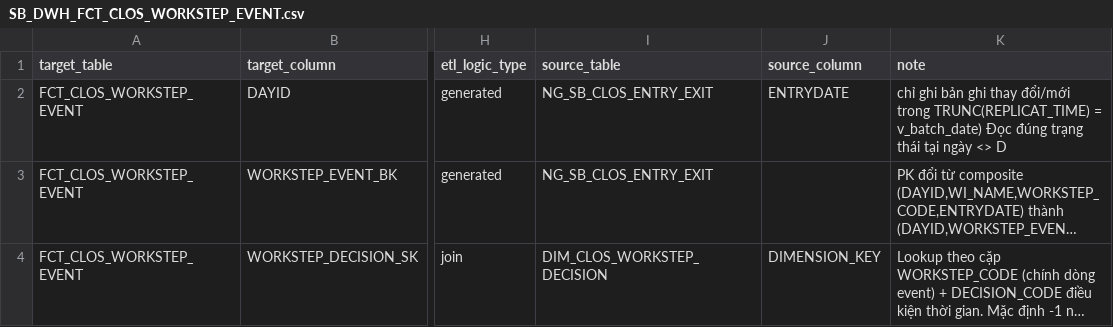
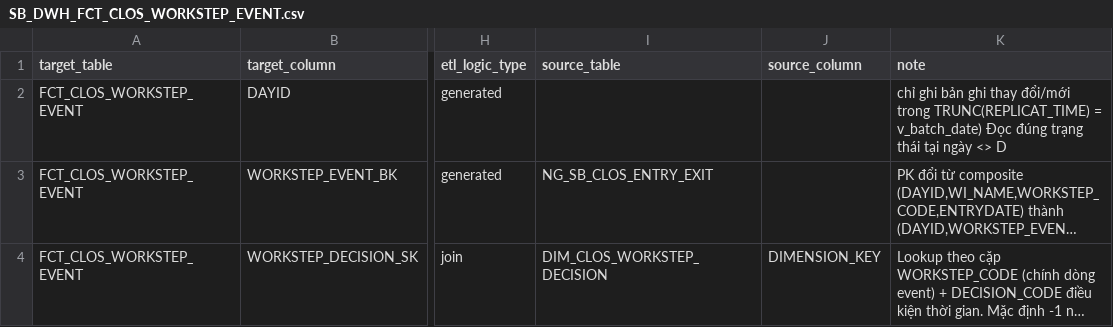
Before and after one commit to chien1198/sb-mapping-gen, a CSV file: lld/sb_dwh/SB_DWH_FCT_CLOS_WORKSTEP_EVENT.csv, drawn as a sheet; only a part is shown, gaps mark what is left out; long unchanged cells end in …; the diff names each change by its address in the sheet, - before the commit and + after, or states it on an @@ line.

```diff
--- a/lld/sb_dwh/SB_DWH_FCT_CLOS_WORKSTEP_EVENT.csv
+++ b/lld/sb_dwh/SB_DWH_FCT_CLOS_WORKSTEP_EVENT.csv
-I2 (source_table): NG_SB_CLOS_ENTRY_EXIT
+I2 (source_table): (empty)
-J2 (source_column): ENTRYDATE
+J2 (source_column): (empty)
```
Also changed, not shown: lld/sb_dwh/SB_DWH_FCT_RLOS_WORKSTEP_EVENT.csv.
